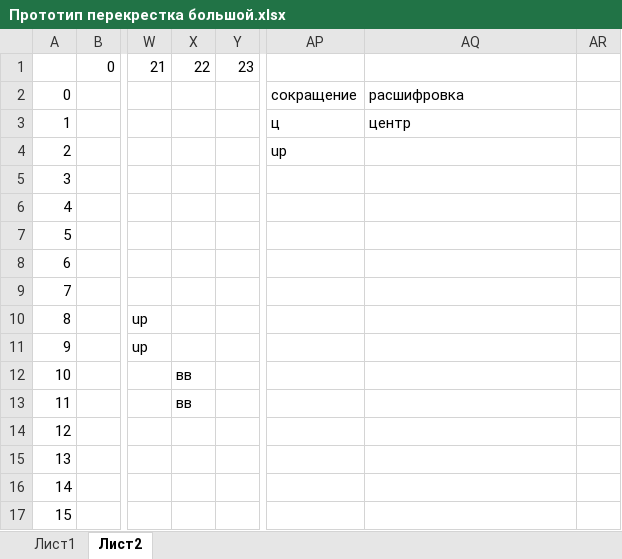
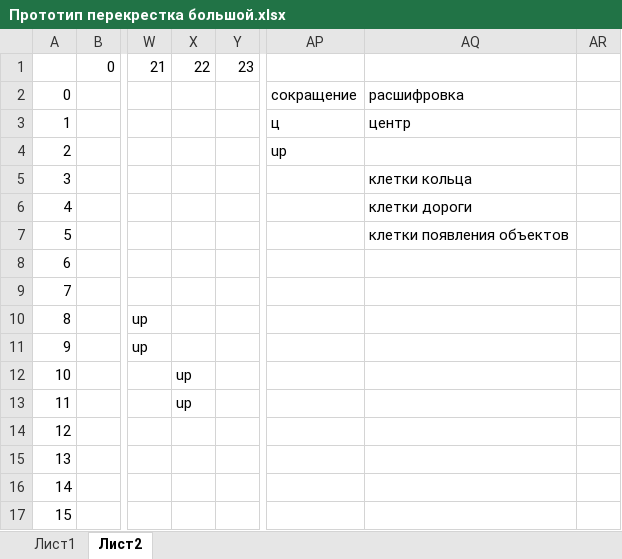
Before and after one commit to Lexans/RoadRingSim, an Excel workbook: Docs/Прототип перекрестка большой.xlsx, sheet Лист2, drawn as a sheet; only a part is shown, gaps mark what is left out; values as stored, in another font and other column widths than the file's, no cell formats; charts and pictures not drawn; the diff names each change by its address in the sheet, - before the commit and + after, or states it on an @@ line.

Commit message:
доработка модели
* почти полная диаграмма классов. осталось продумать рендер
* excel файл карты дорабртан

```diff
--- a/Docs/Прототип перекрестка большой.xlsx (sheet Лист2)
+++ b/Docs/Прототип перекрестка большой.xlsx (sheet Лист2)
-AQ5: (empty)
+AQ5: клетки кольца
-AQ6: (empty)
+AQ6: клетки дороги
-AQ7: (empty)
+AQ7: клетки появления объектов
-X12:X13: вв
+X12:X13: up
```
Also changed, not shown: cell formats, charts or pictures, Docs/Прототип перекрестка.xlsx, 4 other files.
